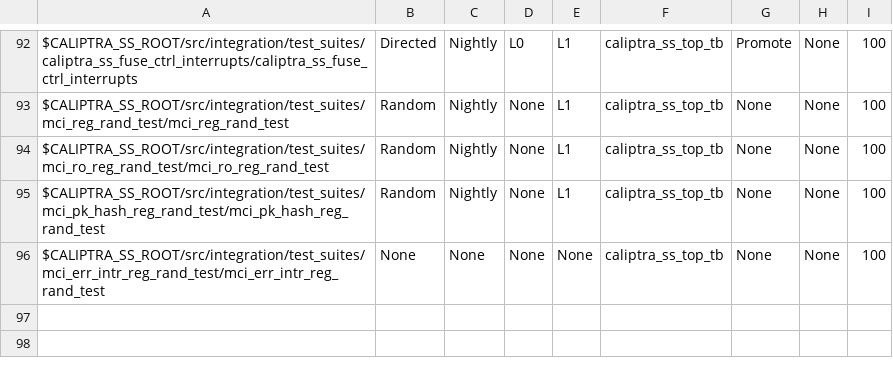
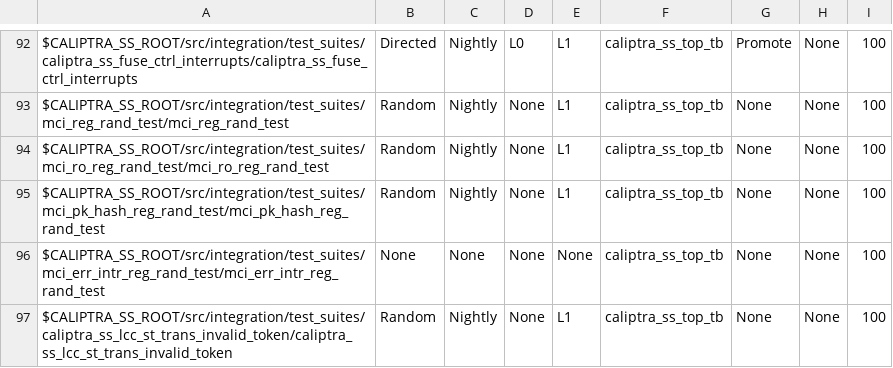
Before and after one commit to chipsalliance/caliptra-ss, a CSV file: src/integration/stimulus/testsuites/caliptra_ss_master_test_list.csv, drawn as a sheet; only a part is shown, gaps mark what is left out; the diff names each change by its address in the sheet, - before the commit and + after, or states it on an @@ line.

Commit message:
[lcc,test] Add caliptra_ss_lcc_st_trans_invalid_token
Signed-off-by: Pascal Nasahl <nasahlpa@lowrisc.org>

```diff
--- a/src/integration/stimulus/testsuites/caliptra_ss_master_test_list.csv
+++ b/src/integration/stimulus/testsuites/caliptra_ss_master_test_list.csv
+row 97: $CALIPTRA_SS_ROOT/src/integration/test_suites/caliptra_ss_lcc_st_trans_invalid_token/caliptra_ss_lcc_st_trans_invalid_token | Random | Nightly | None | L1 | caliptra_ss_top_tb | None | None | 100
```
Also changed, not shown: 4 other files.
